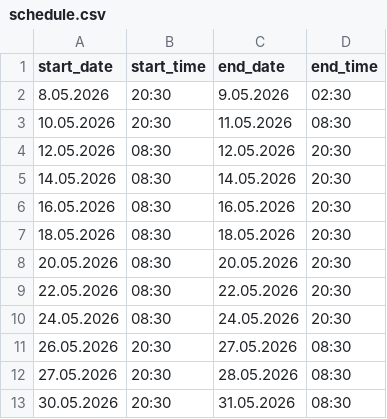
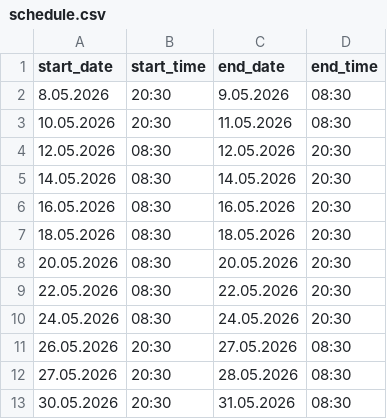
Before and after one commit to barisakcay/barisakcay.github.io, a CSV file: schedule.csv, drawn as a sheet.

Commit message:
Adjust end times in schedule.csv
Updated end times for multiple schedule entries.

```diff
--- a/schedule.csv
+++ b/schedule.csv
@@ -1,3 +1,3 @@
 start_date;start_time;end_date;end_time;;
-8.05.2026;20:30;9.05.2026;02:30;;
+8.05.2026;20:30;9.05.2026;08:30;;
 10.05.2026;20:30;11.05.2026;08:30;;
```
